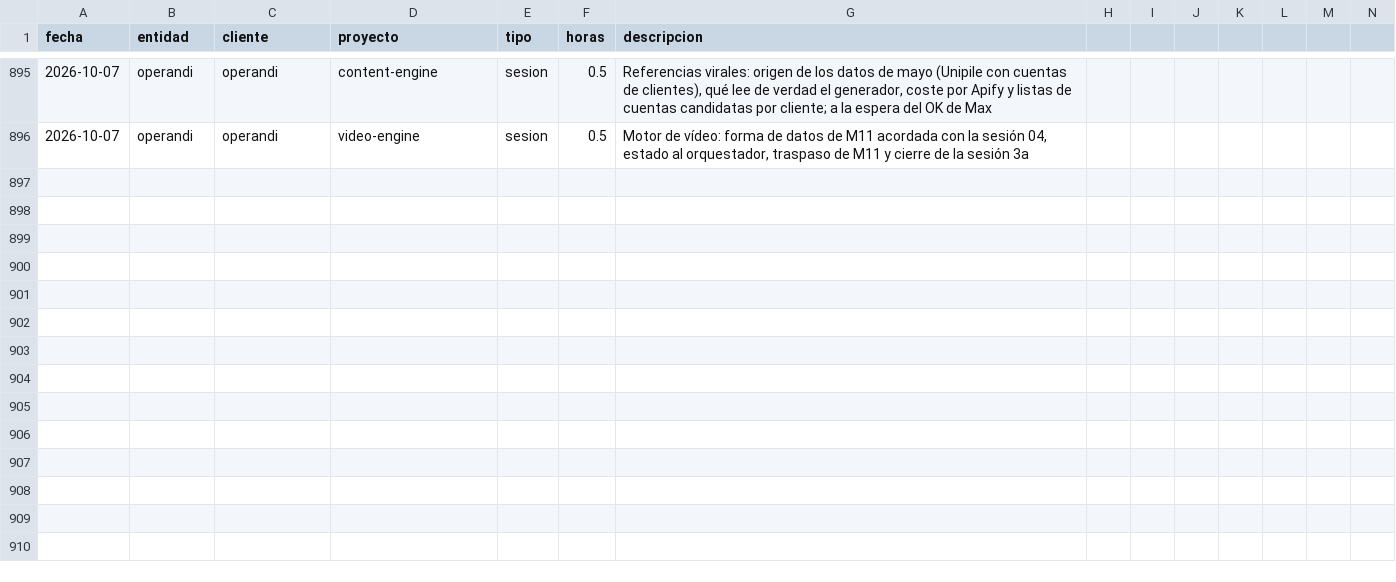
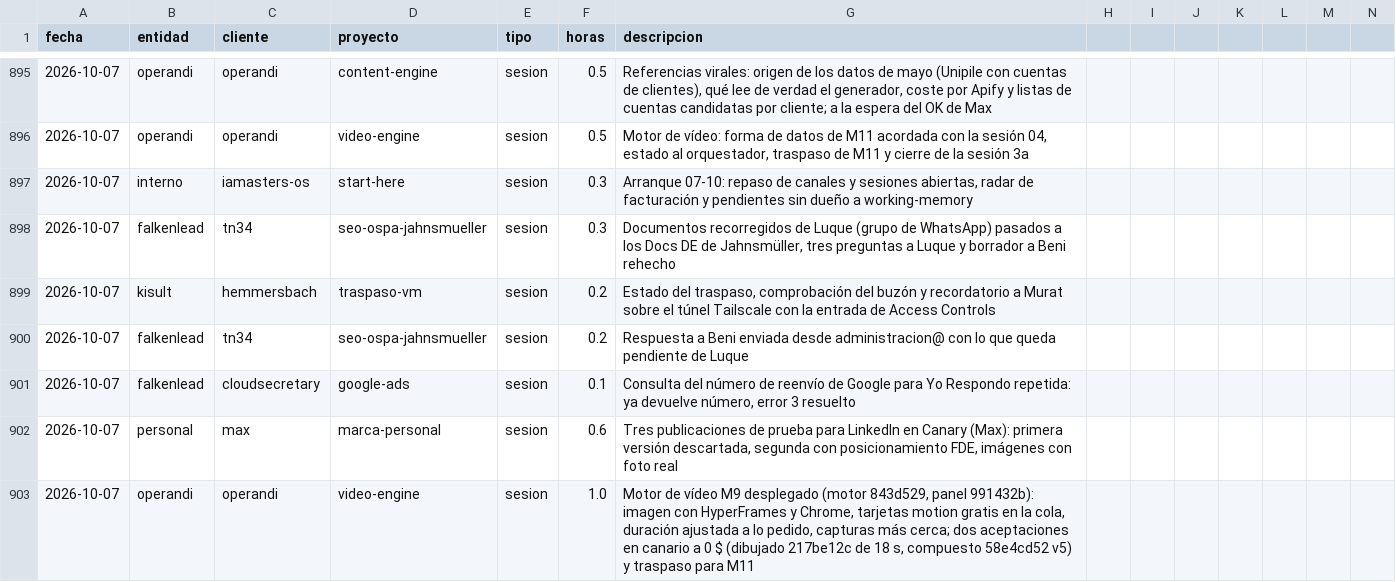
Before and after one commit to MaxSchock/operandi-os, a CSV file: docs/horas-ledger.csv, drawn as a sheet; only a part is shown, gaps mark what is left out; rows hold the shown columns only; the diff names each change by its address in the sheet, - before the commit and + after, or states it on an @@ line.

```diff
--- a/docs/horas-ledger.csv
+++ b/docs/horas-ledger.csv
+row 897: 2026-10-07 | interno | iamasters-os | start-here | sesion | 0.3 | Arranque 07-10: repaso de canales y sesiones abiertas, radar de facturación y pendientes sin dueño a working-memory
+row 898: 2026-10-07 | falkenlead | tn34 | seo-ospa-jahnsmueller | sesion | 0.3 | Documentos recorregidos de Luque (grupo de WhatsApp) pasados a los Docs DE de Jahnsmüller, tres preguntas a Luque y borrador a Beni rehecho
+row 899: 2026-10-07 | kisult | hemmersbach | traspaso-vm | sesion | 0.2 | Estado del traspaso, comprobación del buzón y recordatorio a Murat sobre el túnel Tailscale con la entrada de Access Controls
+row 900: 2026-10-07 | falkenlead | tn34 | seo-ospa-jahnsmueller | sesion | 0.2 | Respuesta a Beni enviada desde administracion@ con lo que queda pendiente de Luque
+row 901: 2026-10-07 | falkenlead | cloudsecretary | google-ads | sesion | 0.1 | Consulta del número de reenvío de Google para Yo Respondo repetida: ya devuelve número, error 3 resuelto
+row 902: 2026-10-07 | personal | max | marca-personal | sesion | 0.6 | Tres publicaciones de prueba para LinkedIn en Canary (Max): primera versión descartada, segunda con posicionamiento FDE, imágenes con foto real
+row 903: 2026-10-07 | operandi | operandi | video-engine | sesion | 1.0 | Motor de vídeo M9 desplegado (motor 843d529, panel 991432b): imagen con HyperFrames y Chrome, tarjetas motion gratis en la cola, duración ajustada a lo pedido, capturas más cerca; dos aceptaciones en canario a 0 $ (dibujado 217be12c de 18 s, compuesto 58e4cd52 v5) y traspaso para M11
```
